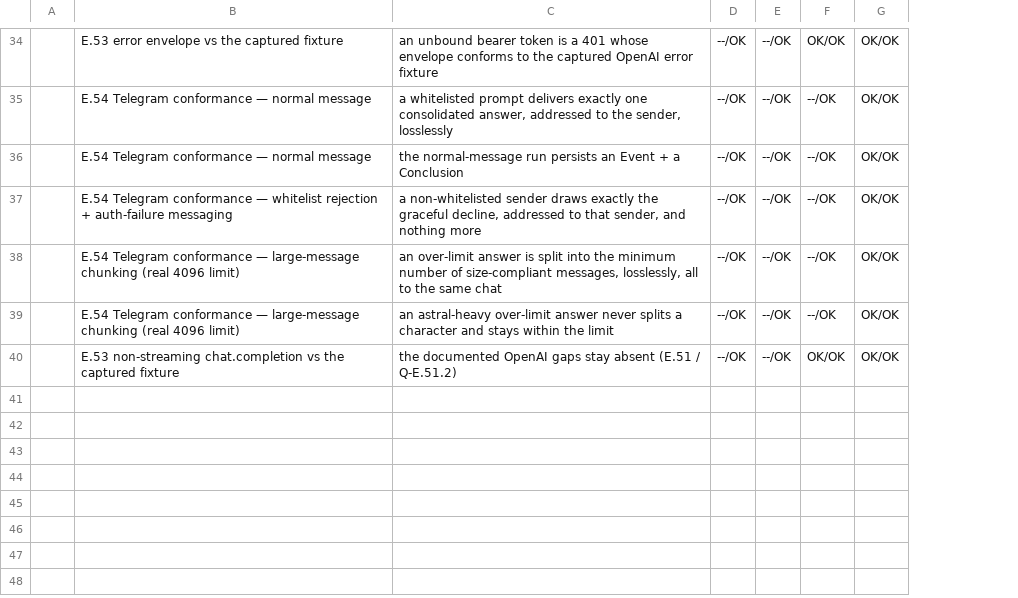
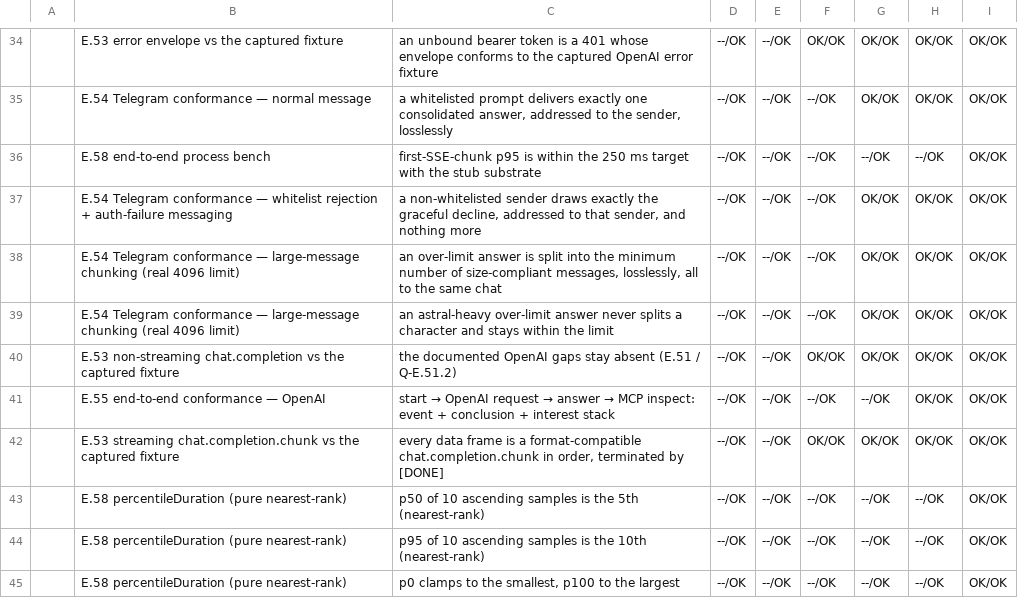
Before and after one commit to al-the-bear/tom_assistant, a CSV file: tom_brain_smoke_prototype/doc/baseline_0602_1918.csv, drawn as a sheet; only a part is shown, gaps mark what is left out; the diff covers the shown part only; the diff names each change by its address in the sheet, - before the commit and + after, or states it on an @@ line.

```diff
--- a/tom_brain_smoke_prototype/doc/baseline_0602_1918.csv
+++ b/tom_brain_smoke_prototype/doc/baseline_0602_1918.csv
+column H, rows 34-40: OK/OK | OK/OK | --/OK | OK/OK | OK/OK | OK/OK | OK/OK
+column I, rows 34-40: all OK/OK
-B36: E.54 Telegram conformance — normal message
+B36: E.58 end-to-end process bench
-C36: the normal-message run persists an Event + a Conclusion
+C36: first-SSE-chunk p95 is within the 250 ms target with the stub substrate
-G36: OK/OK
+G36: --/OK
+row 41:  | E.55 end-to-end conformance — OpenAI | start → OpenAI request → answer → MCP inspect: event + conclusion + interest stack | --/OK | --/OK | --/OK | --/OK | OK/OK | OK/OK
+row 42:  | E.53 streaming chat.completion.chunk vs the captured fixture | every data frame is a format-compatible chat.completion.chunk in order, terminated by [DONE] | --/OK | --/OK | OK/OK | OK/OK | OK/OK | OK/OK
+row 43:  | E.58 percentileDuration (pure nearest-rank) | p50 of 10 ascending samples is the 5th (nearest-rank) | --/OK | --/OK | --/OK | --/OK | --/OK | OK/OK
+row 44:  | E.58 percentileDuration (pure nearest-rank) | p95 of 10 ascending samples is the 10th (nearest-rank) | --/OK | --/OK | --/OK | --/OK | --/OK | OK/OK
+row 45:  | E.58 percentileDuration (pure nearest-rank) | p0 clamps to the smallest, p100 to the largest | --/OK | --/OK | --/OK | --/OK | --/OK | OK/OK
```
Also changed, not shown: 9 added rows, 3 moved rows and 4 edited cells elsewhere in this file, 9 other files.
